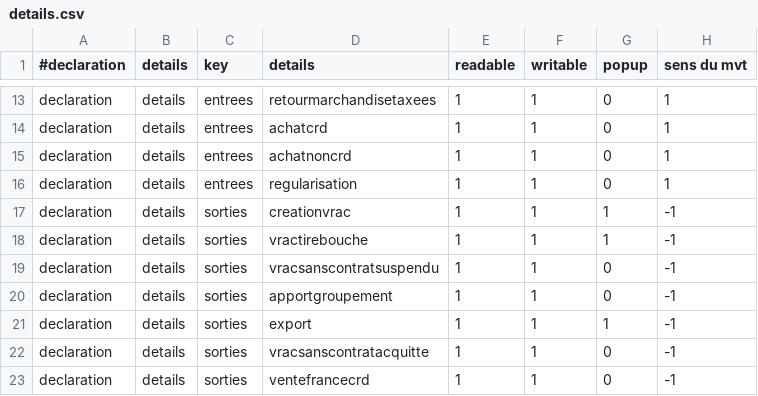
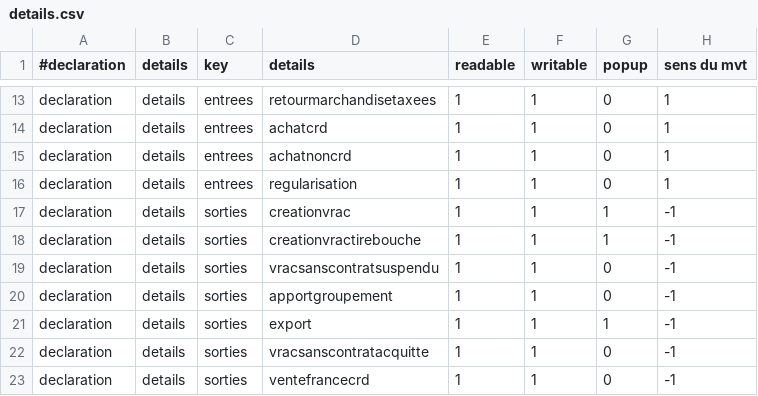
Before and after one commit to 24eme/giilda, a CSV file: project/data/import/configuration/sancerre/details.csv, drawn as a sheet; only a part is shown, gaps mark what is left out; the diff names each change by its address in the sheet, - before the commit and + after, or states it on an @@ line.

Commit message:
Création vrac tiré bouché

```diff
--- a/project/data/import/configuration/sancerre/details.csv
+++ b/project/data/import/configuration/sancerre/details.csv
-D18 (details): vractirebouche
+D18 (details): creationvractirebouche
```
Also changed, not shown: project/data/import/configuration/sancerre/libelle_detail_ligne.csv, 1 other file.
